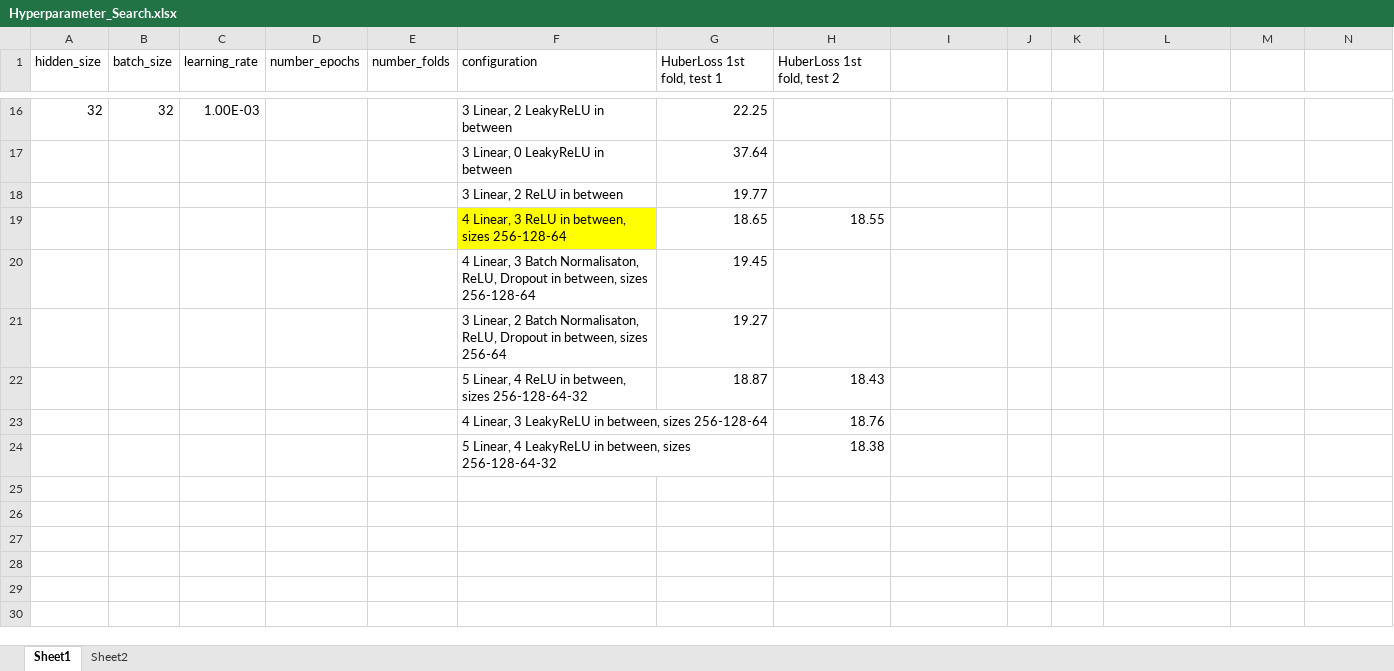
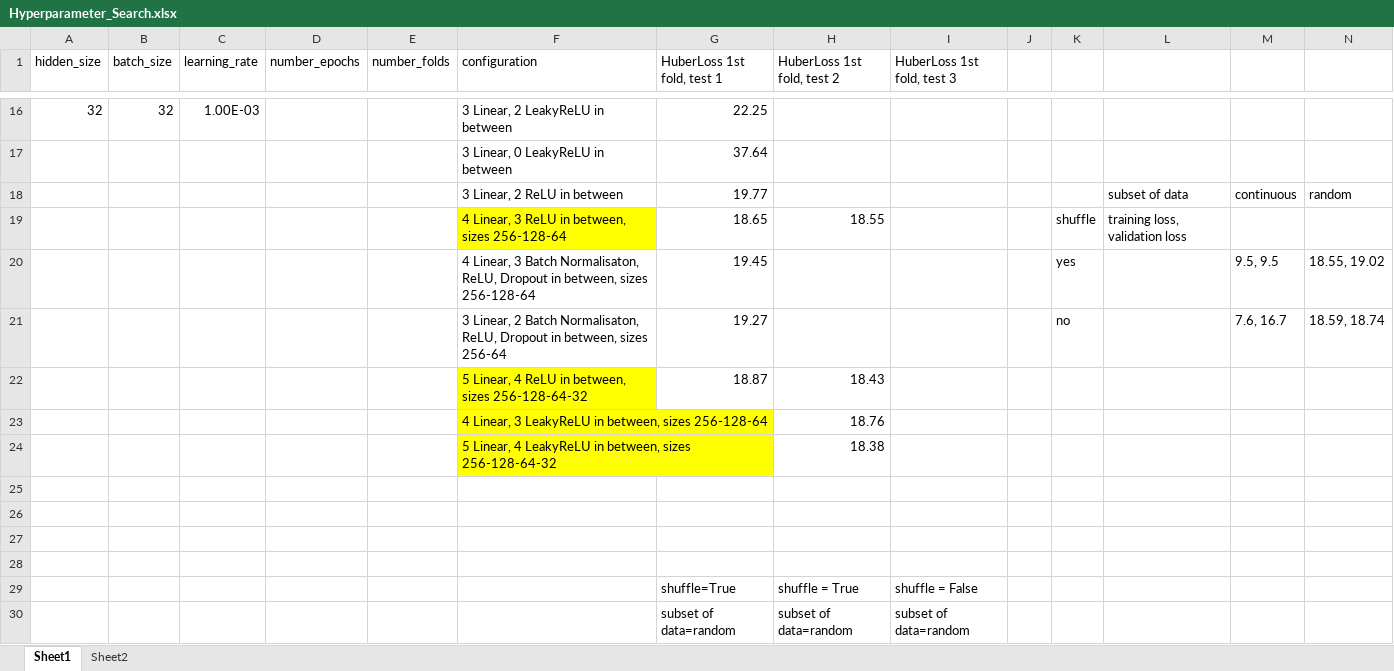
Before and after one commit to el-gif/Webapp, an Excel workbook: Hyperparameter_Search.xlsx, sheet Sheet1, drawn as a sheet; only a part is shown, gaps mark what is left out; values as stored, in another font and other column widths than the file's, no borders; table styles not drawn; removed rows and columns are numbered as before the commit, all else as after; the diff names each change by its address in the sheet, - before the commit and + after, or states it on an @@ line.

```diff
--- a/Hyperparameter_Search.xlsx (sheet Sheet1)
+++ b/Hyperparameter_Search.xlsx (sheet Sheet1)
-I1: (empty)
+I1: HuberLoss 1st fold, test 3
-row 18:  |  |  |  |  | 3 Linear, 2 ReLU in between | 19.77
+row 18:  |  |  |  |  | 3 Linear, 2 ReLU in between | 19.77 |  |  |  |  | subset of data | continuous | random
-K19: (empty)
+K19: shuffle
-L19: (empty)
+L19: training loss, validation loss
-row 20:  |  |  |  |  | 4 Linear, 3 Batch Normalisaton, ReLU, Dropout in between, sizes 256-128-64 | 19.45
-row 21:  |  |  |  |  | 3 Linear, 2 Batch Normalisaton, ReLU, Dropout in between, sizes 256-64 | 19.27
+row 20:  |  |  |  |  | 4 Linear, 3 Batch Normalisaton, ReLU, Dropout in between, sizes 256-128-64 | 19.45 |  |  |  | yes |  | 9.5, 9.5 | 18.55, 19.02
+row 21:  |  |  |  |  | 3 Linear, 2 Batch Normalisaton, ReLU, Dropout in between, sizes 256-64 | 19.27 |  |  |  | no |  | 7.6, 16.7 | 18.59, 18.74
-F22:F24 fill: none
+F22:F24 fill: #FFFF00
+row 25: (empty)
+row 26: (empty)
+row 27: (empty)
+row 28: (empty)
+row 29:  |  |  |  |  |  | shuffle=True | shuffle = True | shuffle = False
+row 30:  |  |  |  |  |  | subset of data=random | subset of data=random | subset of data=random
```
Also changed, not shown: sheet Sheet2, 6 other files.
